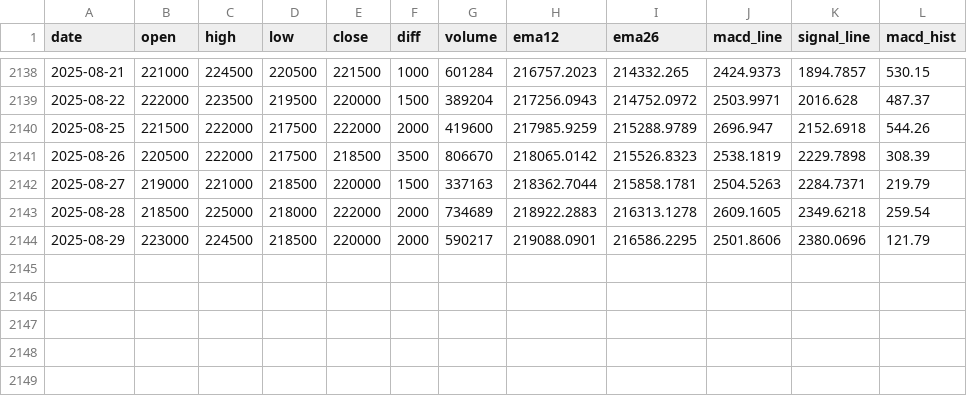
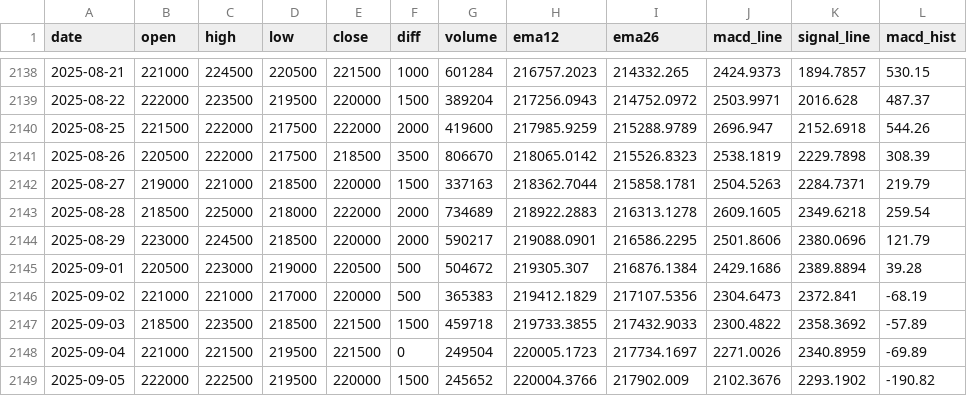
Before and after one commit to amansman77/stock-analysis, a CSV file: stock_data/005380_daily.csv, drawn as a sheet; only a part is shown, gaps mark what is left out.

```diff
--- a/stock_data/005380_daily.csv
+++ b/stock_data/005380_daily.csv
@@ -2144 +2144,6 @@ date,open,high,low,close,diff,volume,ema12,ema26,macd_line,signal_line,macd_hist
 2025-08-29,223000,224500,218500,220000,2000,590217,219088.0901,216586.2295,2501.8606,2380.0696,121.79
+2025-09-01,220500,223000,219000,220500,500,504672,219305.307,216876.1384,2429.1686,2389.8894,39.28
+2025-09-02,221000,221000,217000,220000,500,365383,219412.1829,217107.5356,2304.6473,2372.841,-68.19
+2025-09-03,218500,223500,218500,221500,1500,459718,219733.3855,217432.9033,2300.4822,2358.3692,-57.89
+2025-09-04,221000,221500,219500,221500,0,249504,220005.1723,217734.1697,2271.0026,2340.8959,-69.89
+2025-09-05,222000,222500,219500,220000,1500,245652,220004.3766,217902.009,2102.3676,2293.1902,-190.82
```
Also changed, not shown: stock_data/007810_daily.csv, stock_data/133690_daily.csv, 13 other files.
